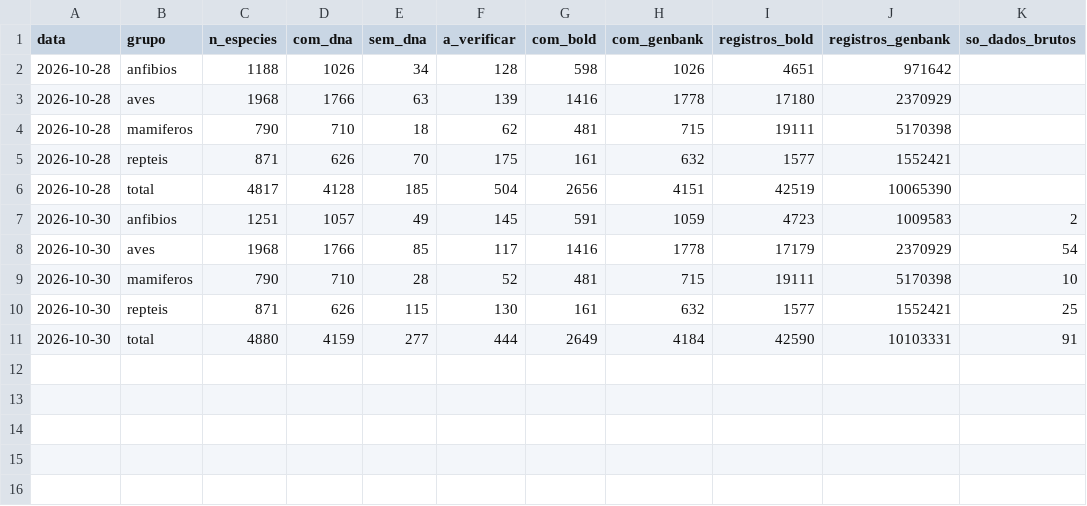
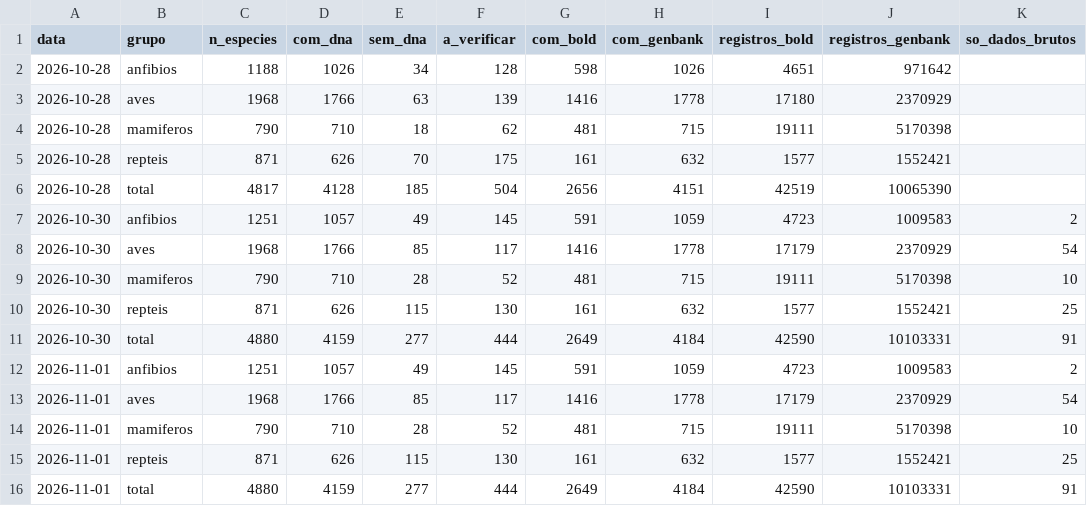
Before and after one commit to rsilveirafh/tetrapoDNA, a CSV file: data/historico.csv, drawn as a sheet; the diff names each change by its address in the sheet, - before the commit and + after, or states it on an @@ line.

```diff
--- a/data/historico.csv
+++ b/data/historico.csv
+row 12: 2026-11-01 | anfibios | 1251 | 1057 | 49 | 145 | 591 | 1059 | 4723 | 1009583 | 2
+row 13: 2026-11-01 | aves | 1968 | 1766 | 85 | 117 | 1416 | 1778 | 17179 | 2370929 | 54
+row 14: 2026-11-01 | mamiferos | 790 | 710 | 28 | 52 | 481 | 715 | 19111 | 5170398 | 10
+row 15: 2026-11-01 | repteis | 871 | 626 | 115 | 130 | 161 | 632 | 1577 | 1552421 | 25
+row 16: 2026-11-01 | total | 4880 | 4159 | 277 | 444 | 2649 | 4184 | 42590 | 10103331 | 91
```
Also changed, not shown: data/ctfb.csv, data/genbank.csv, 2 other files.
